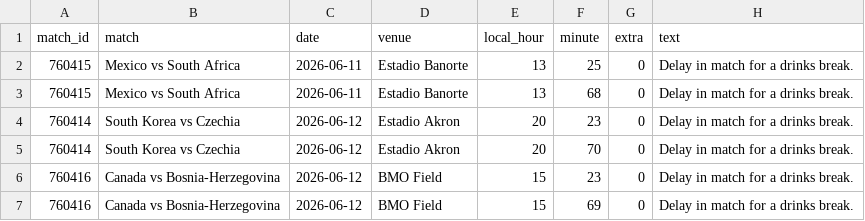
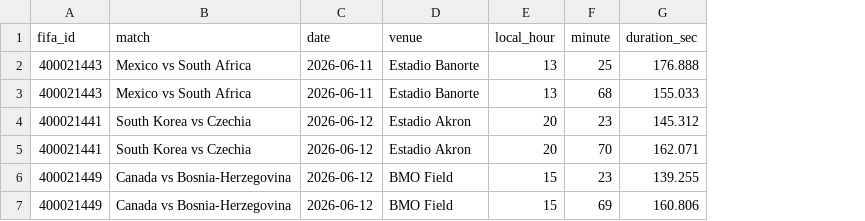
Before and after one commit to d8maldon/futbol_tech, a CSV file: wc2026/breaks.csv, drawn as a sheet; removed rows and columns are numbered as before the commit, all else as after; the diff names each change by its address in the sheet, - before the commit and + after, or states it on an @@ line.

Commit message:
official fifa break feed and commentary momentum for wc2026

```diff
--- a/wc2026/breaks.csv
+++ b/wc2026/breaks.csv
-column A (match_id), rows 2-7: 760415 | 760415 | 760414 | 760414 | 760416 | 760416
+column A (fifa_id), rows 2-7: 400021443 | 400021443 | 400021441 | 400021441 | 400021449 | 400021449
-column G (extra), rows 2-7: all 0
-column H (text), rows 2-7: all Delay in match for a drinks break.
+column G (duration_sec), rows 2-7: 176.888 | 155.033 | 145.312 | 162.071 | 139.255 | 160.806
```
Also changed, not shown: wc2026/matches.csv, 6 other files.
